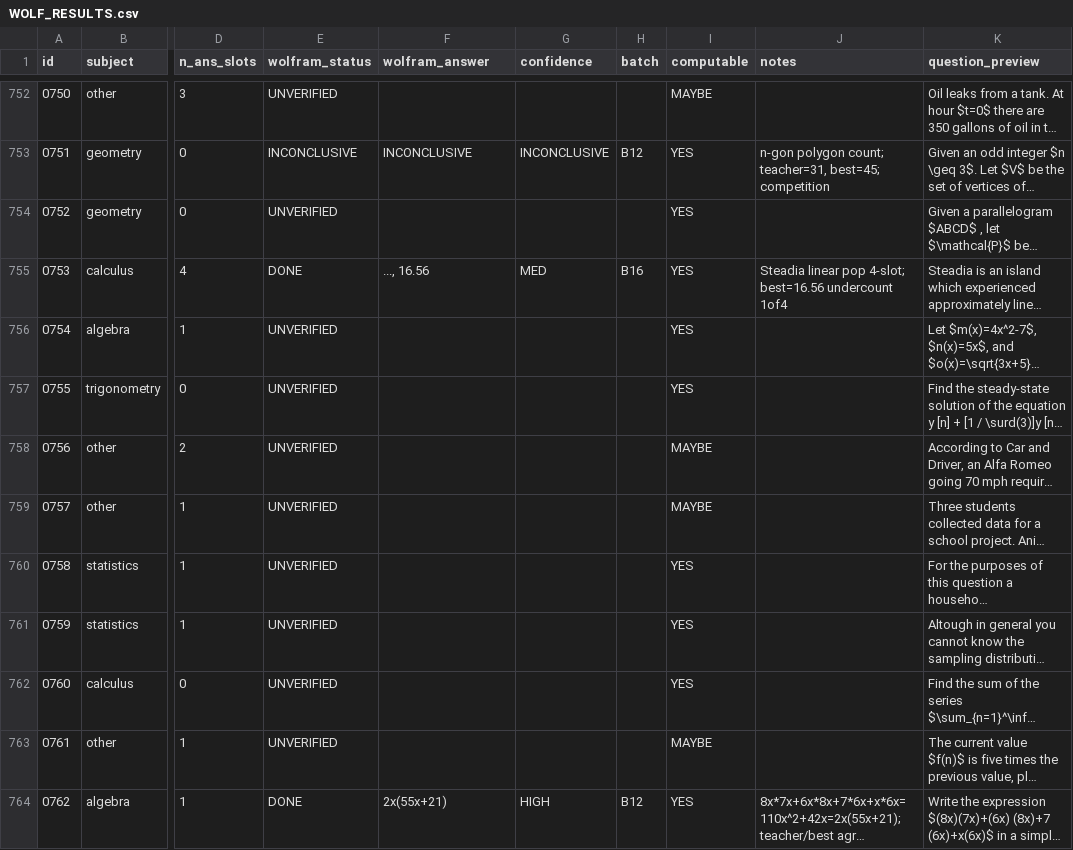
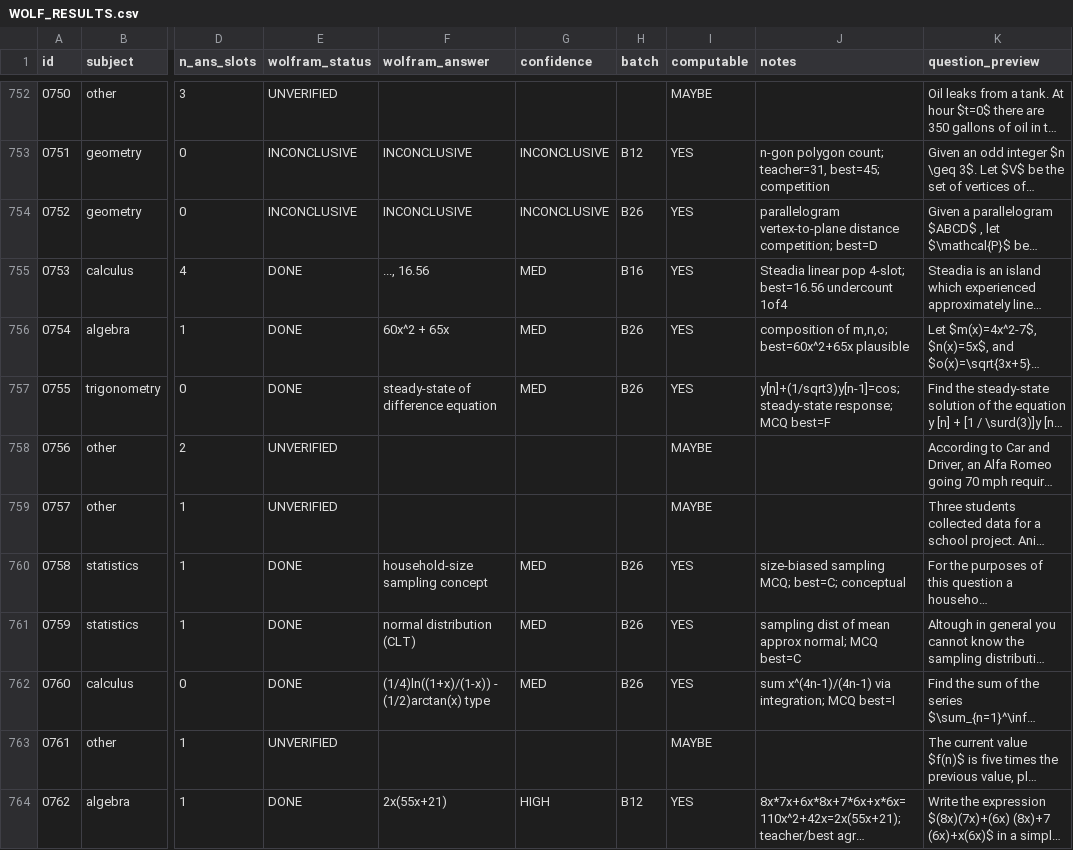
Before and after one commit to raindonovan/151B_SP26_Competition, a CSV file: data/search/wolfram/WOLF_RESULTS.csv, drawn as a sheet; only a part is shown, gaps mark what is left out; long unchanged cells end in …; the diff covers the shown part only; the diff names each change by its address in the sheet, - before the commit and + after, or states it on an @@ line.

```diff
--- a/data/search/wolfram/WOLF_RESULTS.csv
+++ b/data/search/wolfram/WOLF_RESULTS.csv
-E754 (wolfram_status): UNVERIFIED
+E754 (wolfram_status): INCONCLUSIVE
-F754 (wolfram_answer): (empty)
+F754 (wolfram_answer): INCONCLUSIVE
-G754 (confidence): (empty)
+G754 (confidence): INCONCLUSIVE
-H754 (batch): (empty)
+H754 (batch): B26
-J754 (notes): (empty)
+J754 (notes): parallelogram vertex-to-plane distance competition; best=D
-E756:E757 (wolfram_status): UNVERIFIED
+E756:E757 (wolfram_status): DONE
-F756 (wolfram_answer): (empty)
+F756 (wolfram_answer): 60x^2 + 65x
-G756:G757 (confidence): (empty)
+G756:G757 (confidence): MED
-H756:H757 (batch): (empty)
+H756:H757 (batch): B26
-J756 (notes): (empty)
+J756 (notes): composition of m,n,o; best=60x^2+65x plausible
-F757 (wolfram_answer): (empty)
+F757 (wolfram_answer): steady-state of difference equation
-J757 (notes): (empty)
+J757 (notes): y[n]+(1/sqrt3)y[n-1]=cos; steady-state response; MCQ best=F
-E760:E762 (wolfram_status): UNVERIFIED
+E760:E762 (wolfram_status): DONE
-F760 (wolfram_answer): (empty)
+F760 (wolfram_answer): household-size sampling concept
-G760:G762 (confidence): (empty)
+G760:G762 (confidence): MED
-H760:H762 (batch): (empty)
+H760:H762 (batch): B26
-J760 (notes): (empty)
+J760 (notes): size-biased sampling MCQ; best=C; conceptual
-F761 (wolfram_answer): (empty)
+F761 (wolfram_answer): normal distribution (CLT)
-J761 (notes): (empty)
+J761 (notes): sampling dist of mean approx normal; MCQ best=C
-F762 (wolfram_answer): (empty)
+F762 (wolfram_answer): (1/4)ln((1+x)/(1-x)) - (1/2)arctan(x) type
-J762 (notes): (empty)
+J762 (notes): sum x^(4n-1)/(4n-1) via integration; MCQ best=I
```
Also changed, not shown: 95 edited cells elsewhere in this file, 5 other files.
